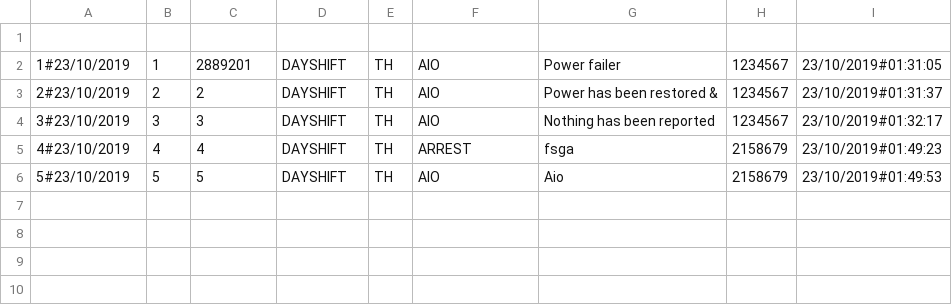
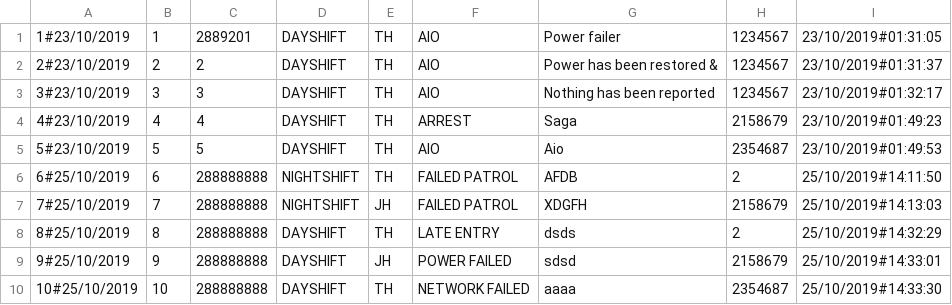
Before and after one commit to Oscar-Brovo/DemoVersion, a CSV file: OBDemoProgram/OBDemoProgram/bin/Debug/OBList.csv, drawn as a sheet.

```diff
--- a/OBDemoProgram/OBDemoProgram/bin/Debug/OBList.csv
+++ b/OBDemoProgram/OBDemoProgram/bin/Debug/OBList.csv
@@ -1,2 +1 @@
-
 1#23/10/2019,1,2889201,DAYSHIFT,TH,AIO,Power failer,1234567,23/10/2019#01:31:05
@@ -4,3 +3,8 @@
 3#23/10/2019,3,3,DAYSHIFT,TH,AIO,Nothing has been reported ,1234567,23/10/2019#01:32:17
-4#23/10/2019,4,4,DAYSHIFT,TH,ARREST,fsga,2158679,23/10/2019#01:49:23
-5#23/10/2019,5,5,DAYSHIFT,TH,AIO,Aio,2158679,23/10/2019#01:49:53
+4#23/10/2019,4,4,DAYSHIFT,TH,ARREST,Saga,2158679,23/10/2019#01:49:23
+5#23/10/2019,5,5,DAYSHIFT,TH,AIO,Aio,2354687,23/10/2019#01:49:53
+6#25/10/2019,6,288888888,NIGHTSHIFT,TH,FAILED PATROL,AFDB,2,25/10/2019#14:11:50
+7#25/10/2019,7,288888888,NIGHTSHIFT,JH,FAILED PATROL,XDGFH,2158679,25/10/2019#14:13:03
+8#25/10/2019,8,288888888,DAYSHIFT,TH,LATE ENTRY,dsds,2,25/10/2019#14:32:29
+9#25/10/2019,9,288888888,DAYSHIFT,JH,POWER FAILED,sdsd,2158679,25/10/2019#14:33:01
+10#25/10/2019,10,288888888,DAYSHIFT,TH,NETWORK FAILED ,aaaa,2354687,25/10/2019#14:33:30
```
Also changed, not shown: OBDemoProgram/OBDemoProgram/bin/Debug/Sitefile.csv, 15 other files.
